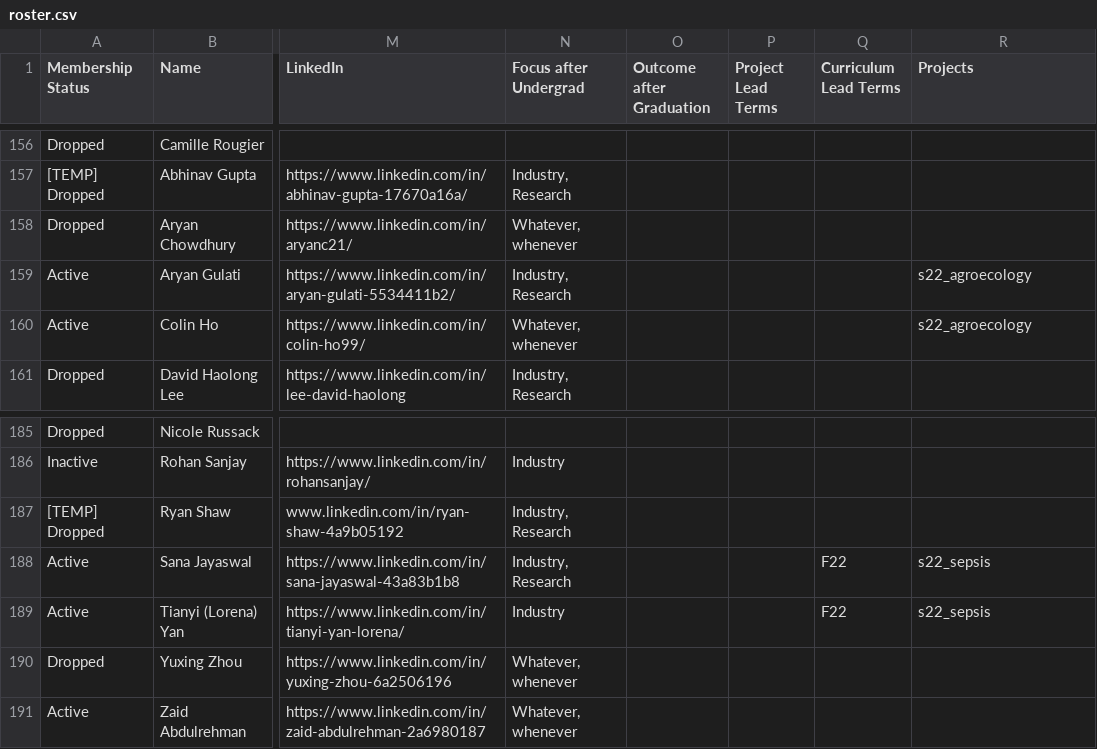
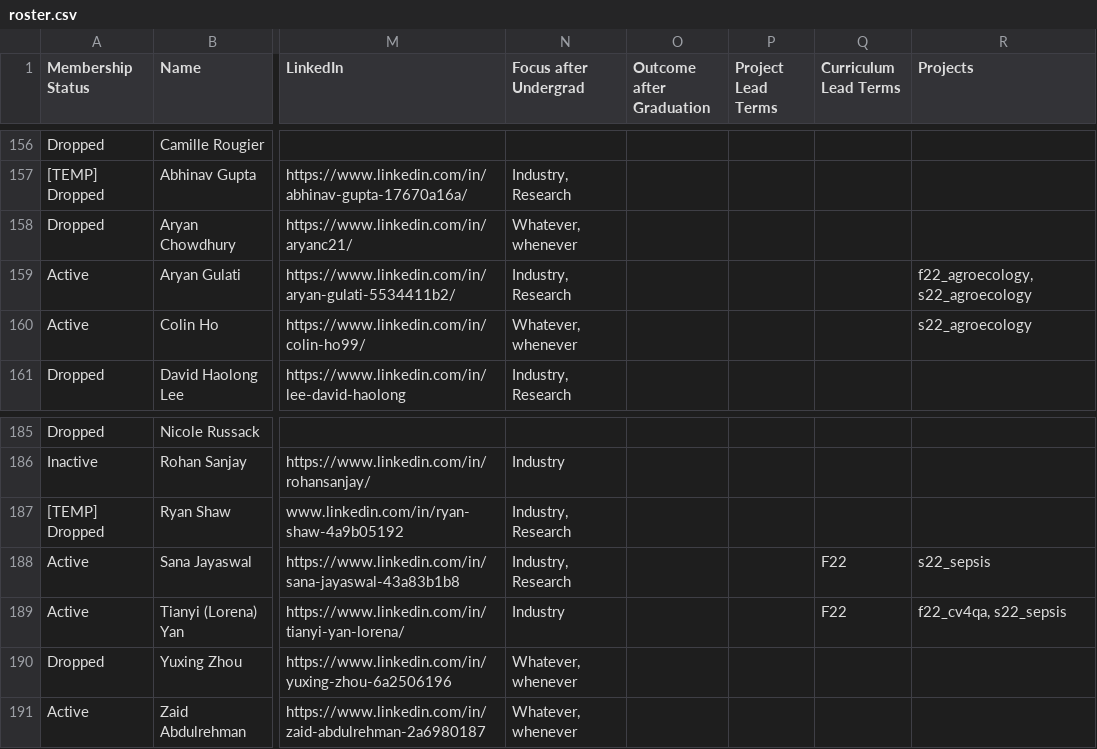
Before and after one commit to caisplusplus/caispluplus.github.io, a CSV file: _data/roster.csv, drawn as a sheet; only a part is shown, gaps mark what is left out; the diff covers the shown part only; the diff names each change by its address in the sheet, - before the commit and + after, or states it on an @@ line.

Commit message:
Update f22 projects

```diff
--- a/_data/roster.csv
+++ b/_data/roster.csv
-R159 (Projects): s22_agroecology
+R159 (Projects): f22_agroecology, s22_agroecology
-R189 (Projects): s22_sepsis
+R189 (Projects): f22_cv4qa, s22_sepsis
```
Also changed, not shown: 7 edited cells elsewhere in this file, 15 other files.
